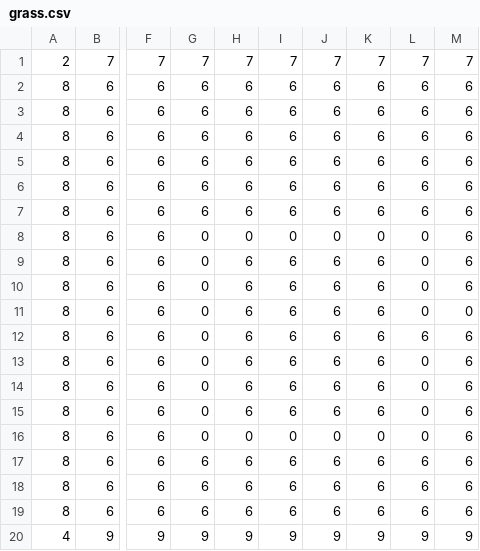
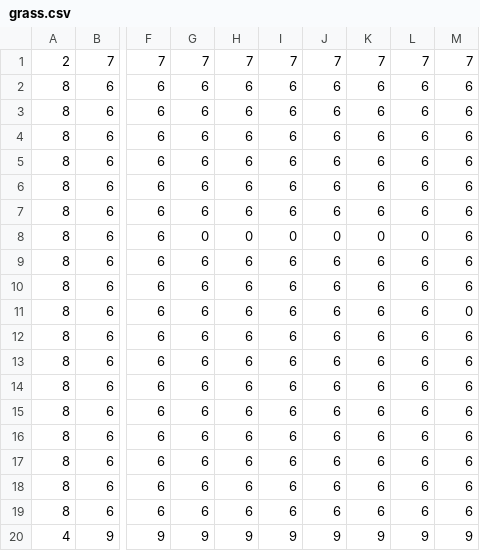
Before and after one commit to Dead-TR/Akm, a CSV file: public/game/assets/grids/DefaultScene/grass.csv, drawn as a sheet; only a part is shown, gaps mark what is left out; the diff names each change by its address in the sheet, - before the commit and + after, or states it on an @@ line.

```diff
--- a/public/game/assets/grids/DefaultScene/grass.csv
+++ b/public/game/assets/grids/DefaultScene/grass.csv
-G9:G16: 0
+G9:G16: 6
-L9:L11: 0
+L9:L11: 6
-L13:L16: 0
+L13:L16: 6
-H16: 0
+H16: 6
-I16: 0
+I16: 6
-J16: 0
+J16: 6
-K16: 0
+K16: 6
```
Also changed, not shown: 6 other files.
